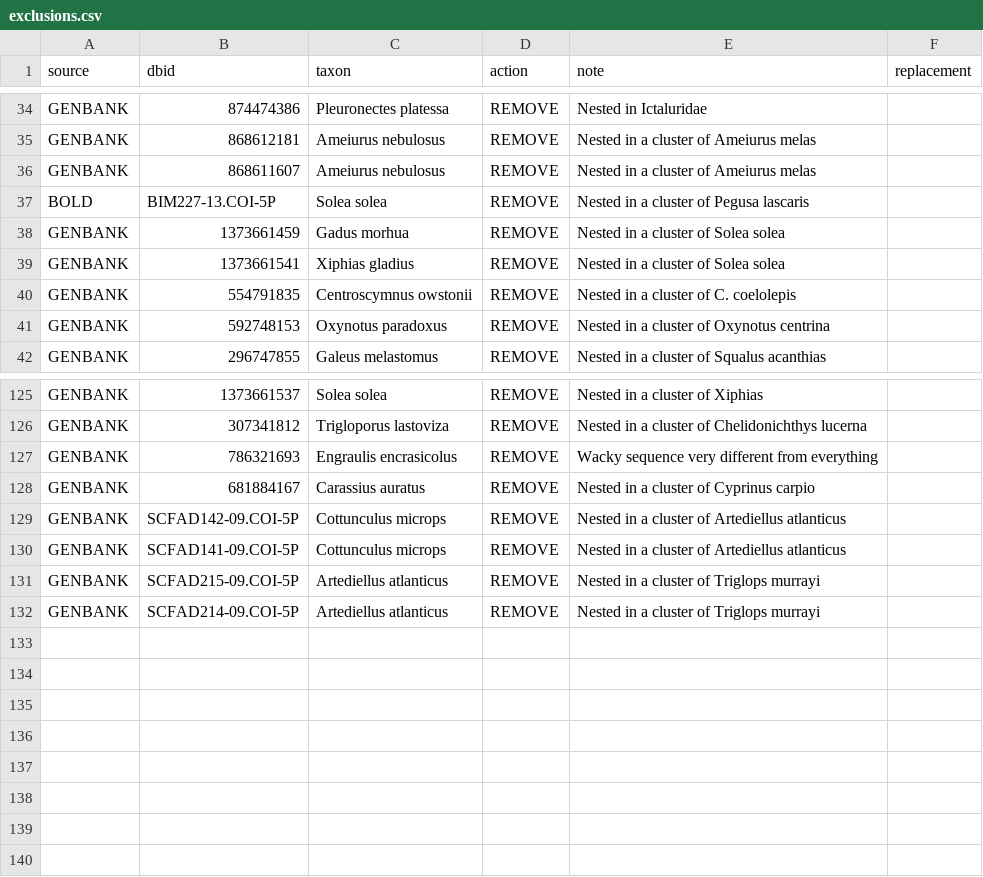
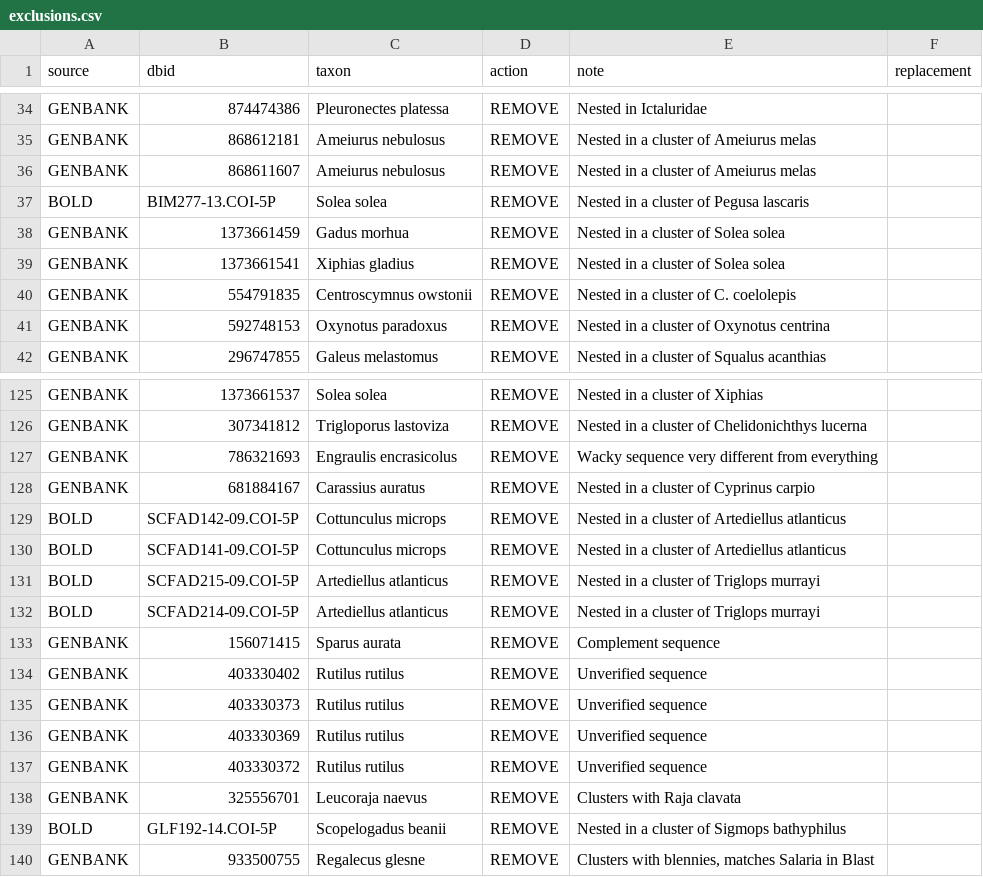
Before and after one commit to boopsboops/reference-libraries, a CSV file: references/exclusions.csv, drawn as a sheet; only a part is shown, gaps mark what is left out.

Commit message:
added more exclusions
Former-commit-id: 589d086478c25ae4ee9371fab5978109006522f7

```diff
--- a/references/exclusions.csv
+++ b/references/exclusions.csv
@@ -36,3 +36,3 @@ GENBANK,868612181,Ameiurus nebulosus,REMOVE,Nested in a cluster of Ameiurus mela
 GENBANK,868611607,Ameiurus nebulosus,REMOVE,Nested in a cluster of Ameiurus melas,
-BOLD,BIM227-13.COI-5P,Solea solea,REMOVE,Nested in a cluster of Pegusa lascaris,
+BOLD,BIM277-13.COI-5P,Solea solea,REMOVE,Nested in a cluster of Pegusa lascaris,
 GENBANK,1373661459,Gadus morhua,REMOVE,Nested in a cluster of Solea solea,
@@ -128,5 +128,13 @@ GENBANK,786321693,Engraulis encrasicolus,REMOVE,Wacky sequence very different fr
 GENBANK,681884167,Carassius auratus,REMOVE,Nested in a cluster of Cyprinus carpio,
-GENBANK,SCFAD142-09.COI-5P,Cottunculus microps,REMOVE,Nested in a cluster of Artediellus atlanticus,
-GENBANK,SCFAD141-09.COI-5P,Cottunculus microps,REMOVE,Nested in a cluster of Artediellus atlanticus,
-GENBANK,SCFAD215-09.COI-5P,Artediellus atlanticus,REMOVE,Nested in a cluster of Triglops murrayi,
-GENBANK,SCFAD214-09.COI-5P,Artediellus atlanticus,REMOVE,Nested in a cluster of Triglops murrayi,
+BOLD,SCFAD142-09.COI-5P,Cottunculus microps,REMOVE,Nested in a cluster of Artediellus atlanticus,
+BOLD,SCFAD141-09.COI-5P,Cottunculus microps,REMOVE,Nested in a cluster of Artediellus atlanticus,
+BOLD,SCFAD215-09.COI-5P,Artediellus atlanticus,REMOVE,Nested in a cluster of Triglops murrayi,
+BOLD,SCFAD214-09.COI-5P,Artediellus atlanticus,REMOVE,Nested in a cluster of Triglops murrayi,
+GENBANK,156071415,Sparus aurata,REMOVE,Complement sequence,
+GENBANK,403330402,Rutilus rutilus,REMOVE,Unverified sequence,
+GENBANK,403330373,Rutilus rutilus,REMOVE,Unverified sequence,
+GENBANK,403330369,Rutilus rutilus,REMOVE,Unverified sequence,
+GENBANK,403330372,Rutilus rutilus,REMOVE,Unverified sequence,
+GENBANK,325556701,Leucoraja naevus,REMOVE,Clusters with Raja clavata,
+BOLD,GLF192-14.COI-5P,Scopelogadus beanii,REMOVE,Nested in a cluster of Sigmops bathyphilus,
+GENBANK,933500755,Regalecus glesne,REMOVE,"Clusters with blennies, matches Salaria in Blast",
```
